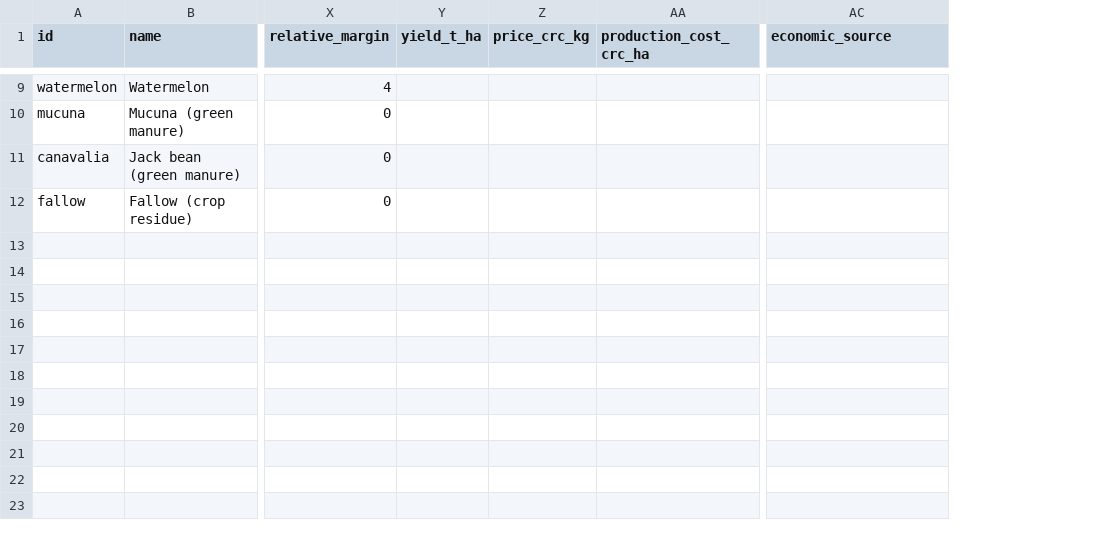
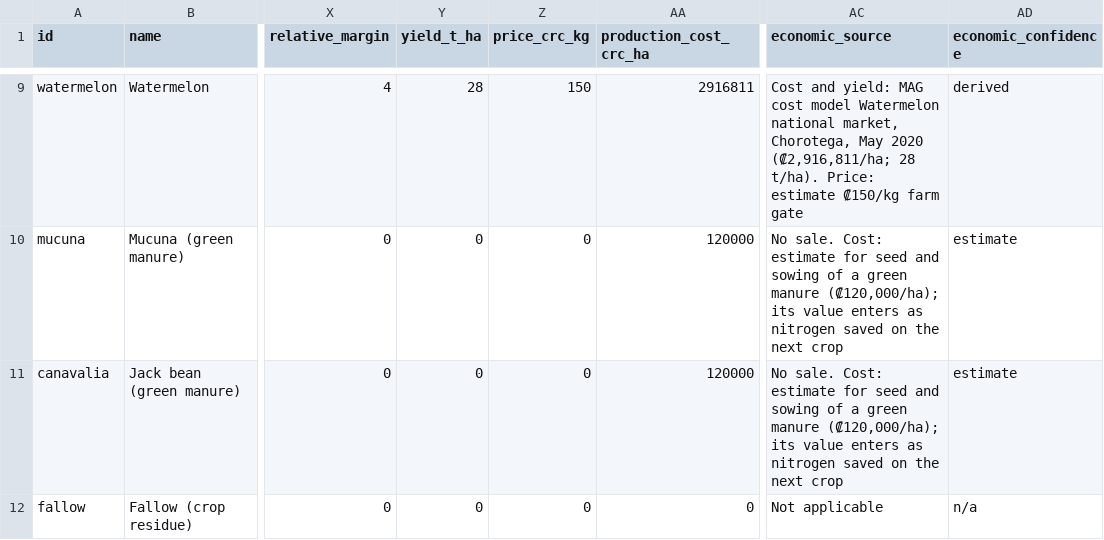
Before and after one commit to joseantoniochavezurena2610-stack/Iriria_Sisu, a CSV file: data/catalog/crops_guanacaste.csv, drawn as a sheet; only a part is shown, gaps mark what is left out; the diff covers the shown part only; the diff names each change by its address in the sheet, - before the commit and + after, or states it on an @@ line.

Commit message:
feat: income axis in colones from published Costa Rican prices and costs (D20)
Catalog: yield, price and cost per crop with source and a confidence label
(sourced / derived / estimate). Engine: margin = yield x price x suitability
x rotation effect x (1 - 0.5 x failure prob.) - cost + legume N x urea price
(1,341 CRC/kg N). App shows colones per season and per plan; Data tab lists
the economics. Backtest regenerated with a note on the price signal.
8 new tests (25 total).

```diff
--- a/data/catalog/crops_guanacaste.csv
+++ b/data/catalog/crops_guanacaste.csv
+column AD (economic_confidence), rows 9-12: derived | estimate | estimate | n/a
-Y9 (yield_t_ha): (empty)
+Y9 (yield_t_ha): 28
-Z9 (price_crc_kg): (empty)
+Z9 (price_crc_kg): 150
-AA9 (production_cost_crc_ha): (empty)
+AA9 (production_cost_crc_ha): 2916811
-AC9 (economic_source): (empty)
+AC9 (economic_source): Cost and yield: MAG cost model Watermelon national market, Chorotega, May 2020 (₡2,916,811/ha; 28 t/ha). Price: estimate ₡150/kg farm gate
-Y10:Y12 (yield_t_ha): (empty)
+Y10:Y12 (yield_t_ha): 0
-Z10:Z12 (price_crc_kg): (empty)
+Z10:Z12 (price_crc_kg): 0
-AA10:AA11 (production_cost_crc_ha): (empty)
+AA10:AA11 (production_cost_crc_ha): 120000
-AC10:AC11 (economic_source): (empty)
+AC10:AC11 (economic_source): No sale. Cost: estimate for seed and sowing of a green manure (₡120,000/ha); its value enters as nitrogen saved on the next crop
-AA12 (production_cost_crc_ha): (empty)
+AA12 (production_cost_crc_ha): 0
-AC12 (economic_source): (empty)
+AC12 (economic_source): Not applicable
```
Also changed, not shown: 28 edited cells elsewhere in this file, 12 other files.
